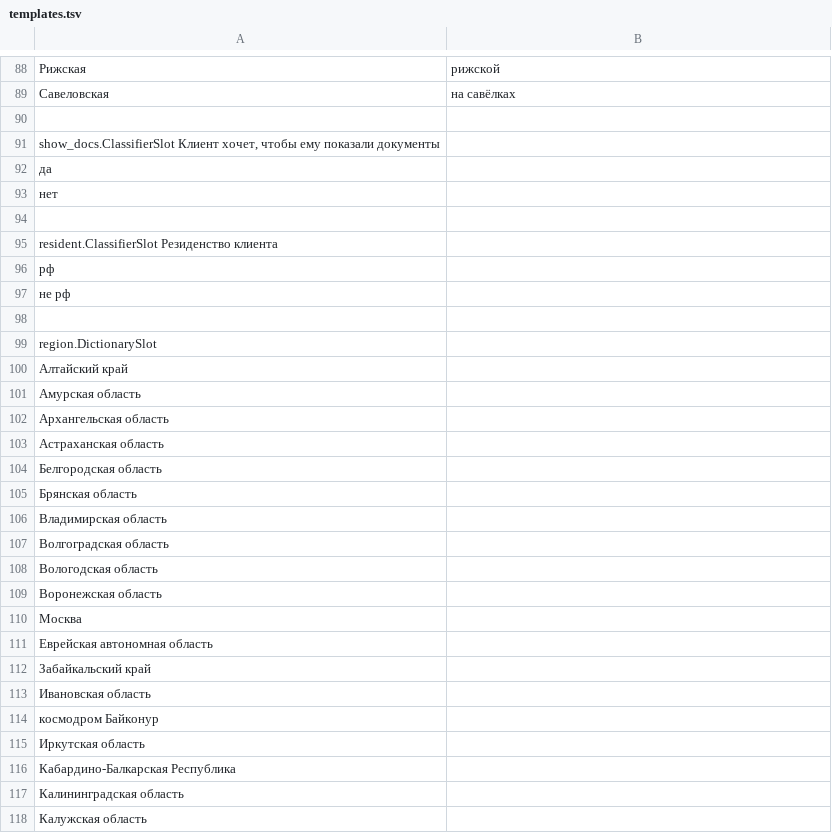
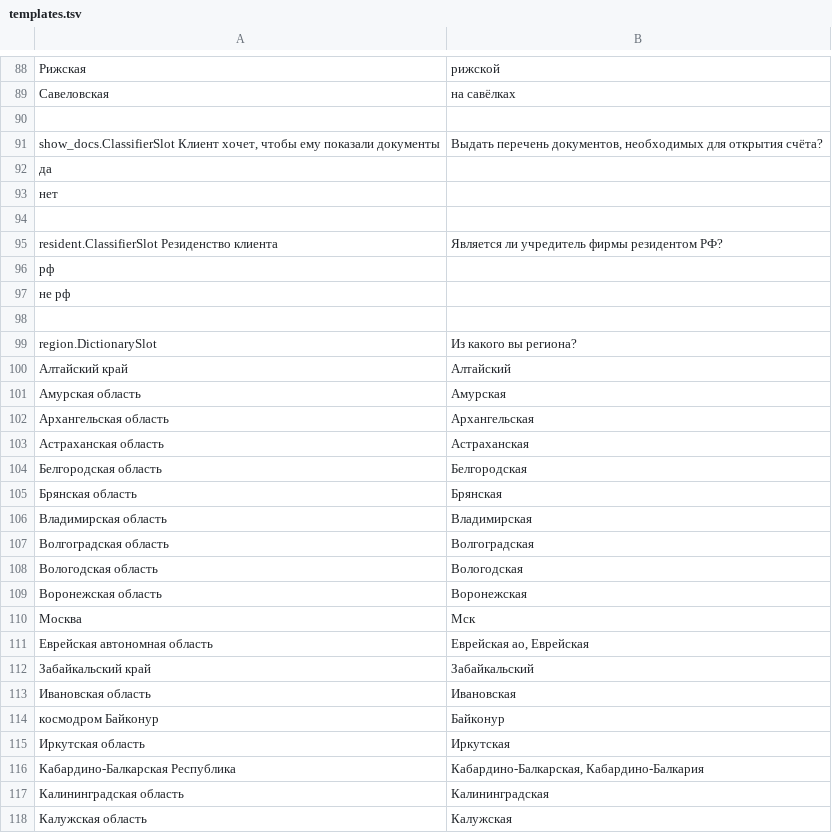
Before and after one commit to deeppavlov/sberdemo, a TSV file: templates.tsv, drawn as a sheet; only a part is shown, gaps mark what is left out; the diff covers the shown part only; the diff names each change by its address in the sheet, - before the commit and + after, or states it on an @@ line.

```diff
--- a/templates.tsv
+++ b/templates.tsv
-B91: (empty)
+B91: Выдать перечень документов, необходимых для открытия счёта?
-B95: (empty)
+B95: Является ли учредитель фирмы резидентом РФ?
-B99: (empty)
+B99: Из какого вы региона?
-B100: (empty)
+B100: Алтайский
-B101: (empty)
+B101: Амурская
-B102: (empty)
+B102: Архангельская
-B103: (empty)
+B103: Астраханская
-B104: (empty)
+B104: Белгородская
-B105: (empty)
+B105: Брянская
-B106: (empty)
+B106: Владимирская
-B107: (empty)
+B107: Волгоградская
-B108: (empty)
+B108: Вологодская
-B109: (empty)
+B109: Воронежская
-B110: (empty)
+B110: Мск
-B111: (empty)
+B111: Еврейская ао, Еврейская
-B112: (empty)
+B112: Забайкальский
-B113: (empty)
+B113: Ивановская
-B114: (empty)
+B114: Байконур
-B115: (empty)
+B115: Иркутская
-B116: (empty)
+B116: Кабардино-Балкарская, Кабардино-Балкария
-B117: (empty)
+B117: Калининградская
-B118: (empty)
+B118: Калужская
```
Also changed, not shown: 3 added rows, 3 removed rows and 69 edited cells elsewhere in this file, 1 other file.
